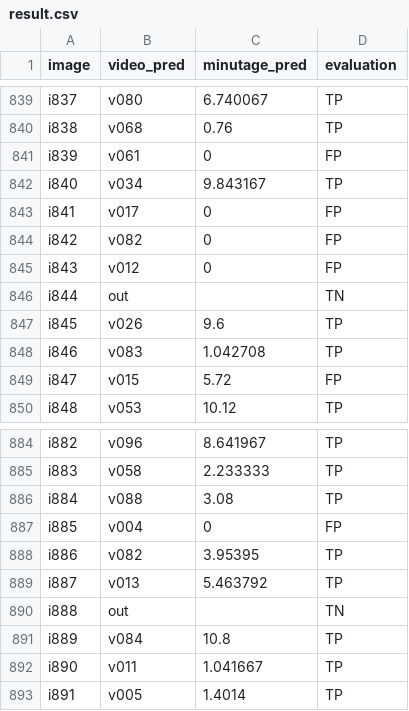
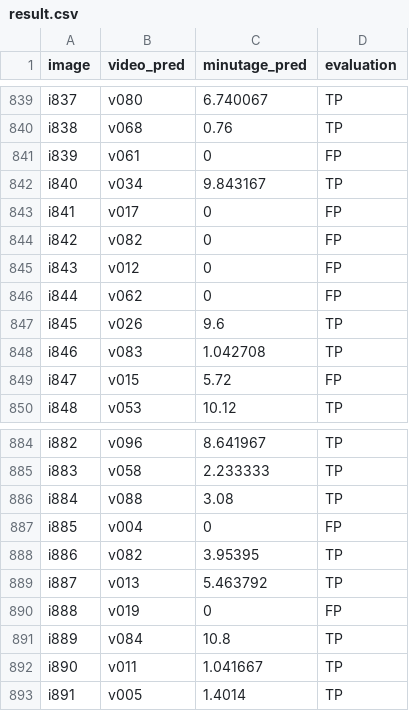
Before and after one commit to Julien9969/INF8770-TP, a CSV file: TP3/result.csv, drawn as a sheet; only a part is shown, gaps mark what is left out; the diff covers the shown part only.

```diff
--- a/TP3/result.csv
+++ b/TP3/result.csv
@@ -845,3 +845,3 @@ i842,v082,0,FP
 i843,v012,0,FP
-i844,out,,TN
+i844,v062,0,FP
 i845,v026,9.6,TP
@@ -889,3 +889,3 @@ i886,v082,3.95395,TP
 i887,v013,5.463792,TP
-i888,out,,TN
+i888,v019,0,FP
 i889,v084,10.8,TP
```
Also changed, not shown: 31 edited cells elsewhere in this file, 5 other files.
